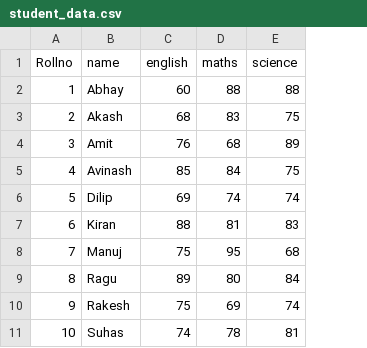
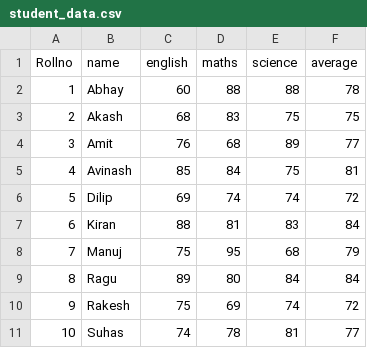
Before and after one commit to ganeshpaih24/pythonAssignments, a CSV file: Team-2024/student_data.csv, drawn as a sheet; the diff names each change by its address in the sheet, - before the commit and + after, or states it on an @@ line.

```diff
--- a/Team-2024/student_data.csv
+++ b/Team-2024/student_data.csv
+column F (average), rows 2-11: 78 | 75 | 77 | 81 | 72 | 84 | 79 | 84 | 72 | 77
```
Also changed, not shown: 1 other file.
